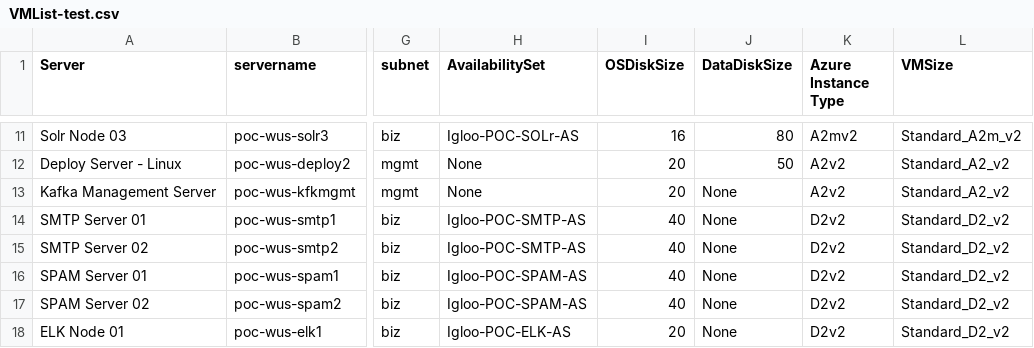
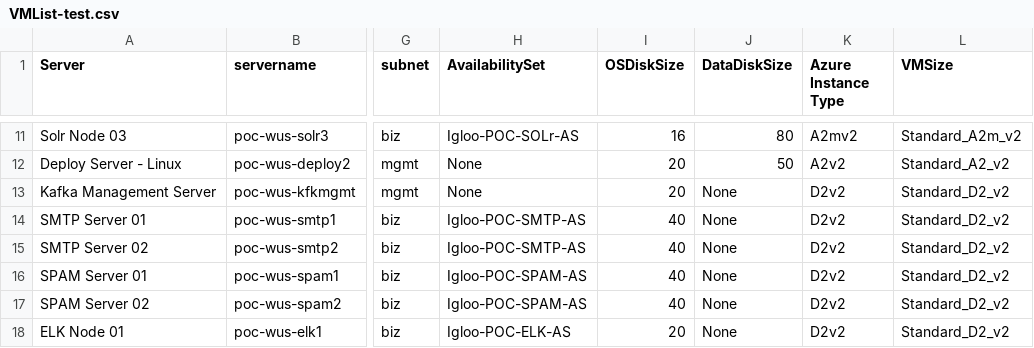
Before and after one commit to llalonde/Igloo-POC, a CSV file: csv_files/VMList-test.csv, drawn as a sheet; only a part is shown, gaps mark what is left out; the diff names each change by its address in the sheet, - before the commit and + after, or states it on an @@ line.

```diff
--- a/csv_files/VMList-test.csv
+++ b/csv_files/VMList-test.csv
-K13 (Azure Instance Type): A2v2
+K13 (Azure Instance Type): D2v2
-L13 (VMSize): Standard_A2_v2
+L13 (VMSize): Standard_D2_v2
```
Also changed, not shown: 1 other file.
